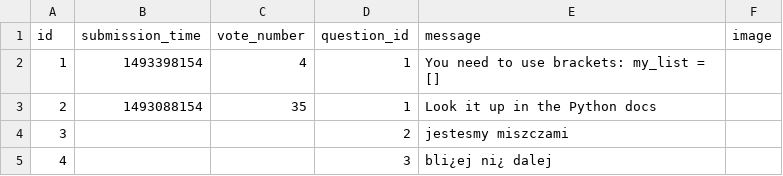
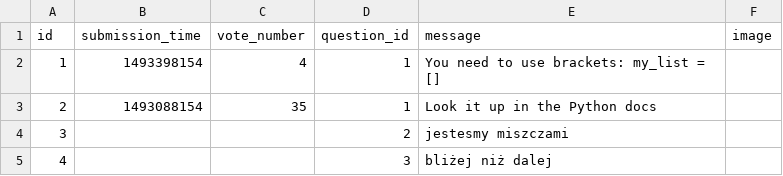
Before and after one commit to beny33333/Askmate222, a CSV file: sample_data/answer.csv, drawn as a sheet; the diff names each change by its address in the sheet, - before the commit and + after, or states it on an @@ line.

```diff
--- a/sample_data/answer.csv
+++ b/sample_data/answer.csv
-E5 (message): bli¿ej ni¿ dalej
+E5 (message): bliżej niż dalej
```
Also changed, not shown: sample_data/question.csv, 2 other files.
